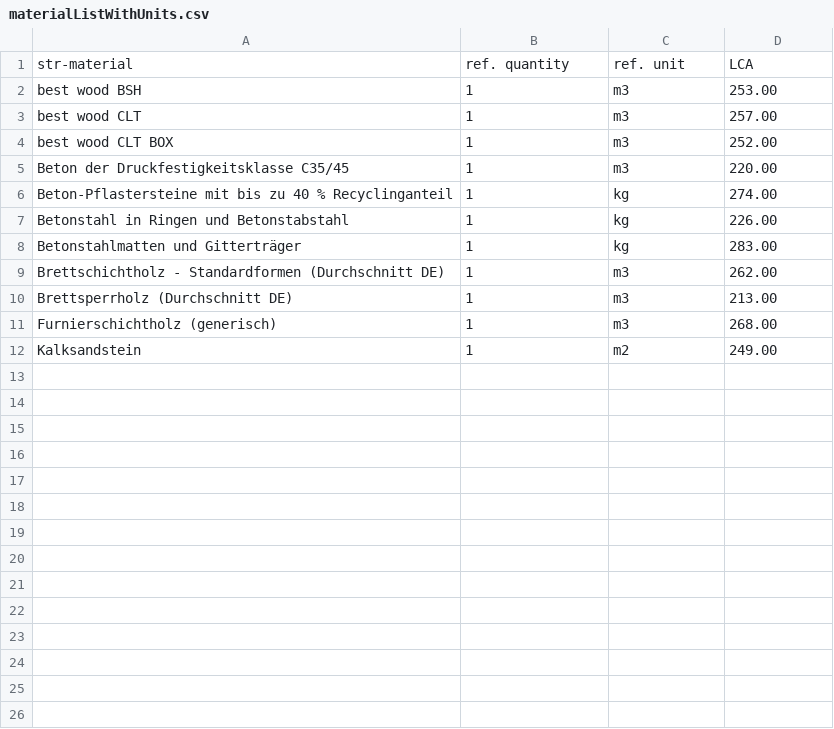
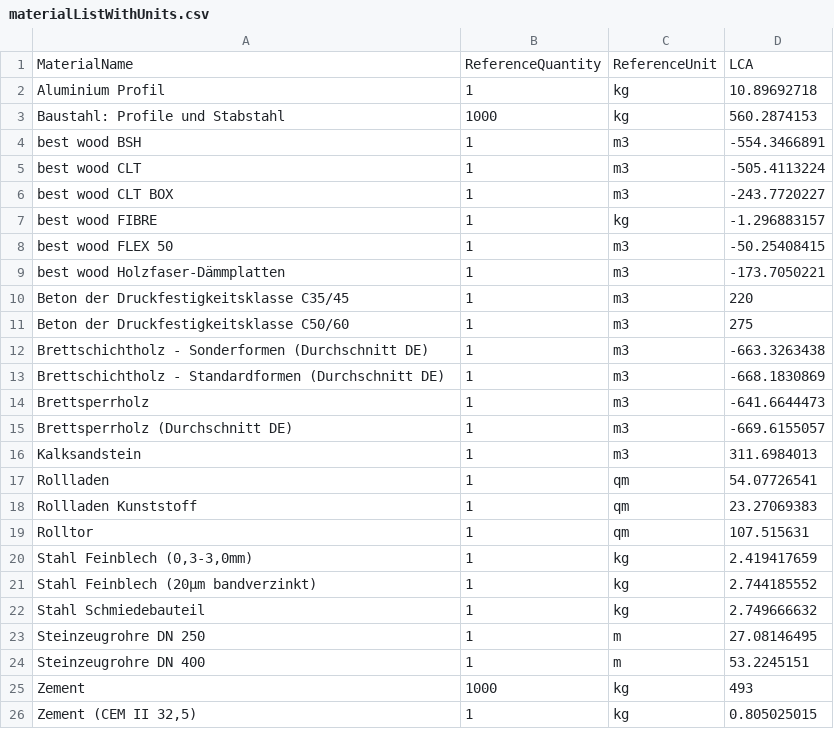
Before and after one commit to shailesh-stha/MyProject, a CSV file: Resources/materialListWithUnits.csv, drawn as a sheet; only a part is shown; the diff covers the shown part only.

```diff
--- a/Resources/materialListWithUnits.csv
+++ b/Resources/materialListWithUnits.csv
@@ -1,12 +1,26 @@
-str-material,ref. quantity,ref. unit,LCA
-best wood BSH,1,m3,253.00
-best wood CLT,1,m3,257.00
-best wood CLT BOX,1,m3,252.00
-Beton der Druckfestigkeitsklasse C35/45,1,m3,220.00
-Beton-Pflastersteine mit bis zu 40 % Recyclinganteil,1,kg,274.00
-Betonstahl in Ringen und Betonstabstahl,1,kg,226.00
-Betonstahlmatten und Gitterträger,1,kg,283.00
-Brettschichtholz - Standardformen (Durchschnitt DE),1,m3,262.00
-Brettsperrholz (Durchschnitt DE),1,m3,213.00
-Furnierschichtholz (generisch),1,m3,268.00
-Kalksandstein,1,m2,249.00
+MaterialName,ReferenceQuantity,ReferenceUnit,LCA
+Aluminium Profil,1,kg,10.89692718
+Baustahl: Profile und Stabstahl,1000,kg,560.2874153
+best wood BSH,1,m3,-554.3466891
+best wood CLT,1,m3,-505.4113224
+best wood CLT BOX,1,m3,-243.7720227
+best wood FIBRE,1,kg,-1.296883157
+best wood FLEX 50,1,m3,-50.25408415
+best wood Holzfaser-Dämmplatten,1,m3,-173.7050221
+Beton der Druckfestigkeitsklasse C35/45,1,m3,220
+Beton der Druckfestigkeitsklasse C50/60,1,m3,275
+Brettschichtholz - Sonderformen (Durchschnitt DE),1,m3,-663.3263438
+Brettschichtholz - Standardformen (Durchschnitt DE),1,m3,-668.1830869
+Brettsperrholz,1,m3,-641.6644473
+Brettsperrholz (Durchschnitt DE),1,m3,-669.6155057
+Kalksandstein,1,m3,311.6984013
+Rollladen,1,qm,54.07726541
+Rollladen Kunststoff,1,qm,23.27069383
+Rolltor,1,qm,107.515631
+"Stahl Feinblech (0,3-3,0mm)",1,kg,2.419417659
+Stahl Feinblech (20µm bandverzinkt),1,kg,2.744185552
+Stahl Schmiedebauteil,1,kg,2.749666632
+Steinzeugrohre DN 250,1,m,27.08146495
+Steinzeugrohre DN 400,1,m,53.2245151
+Zement,1000,kg,493
+"Zement (CEM II 32,5)",1,kg,0.805025015
```
Also changed, not shown: 2 added rows elsewhere in this file, 3 other files.
